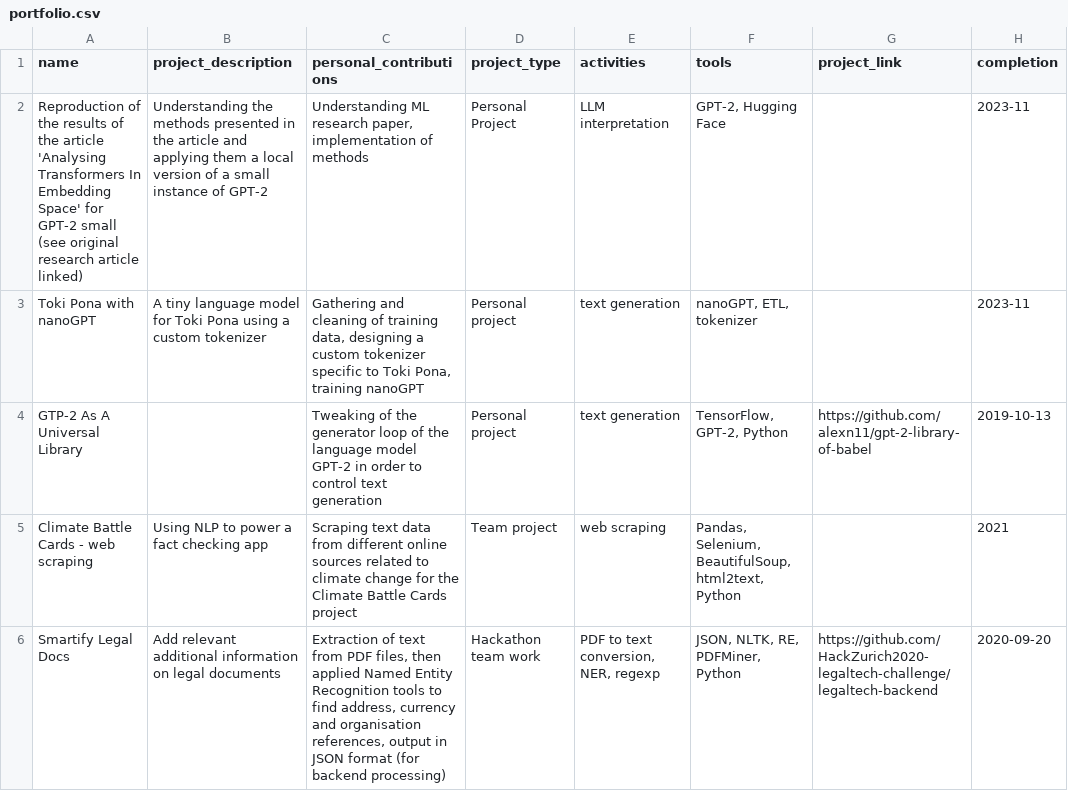
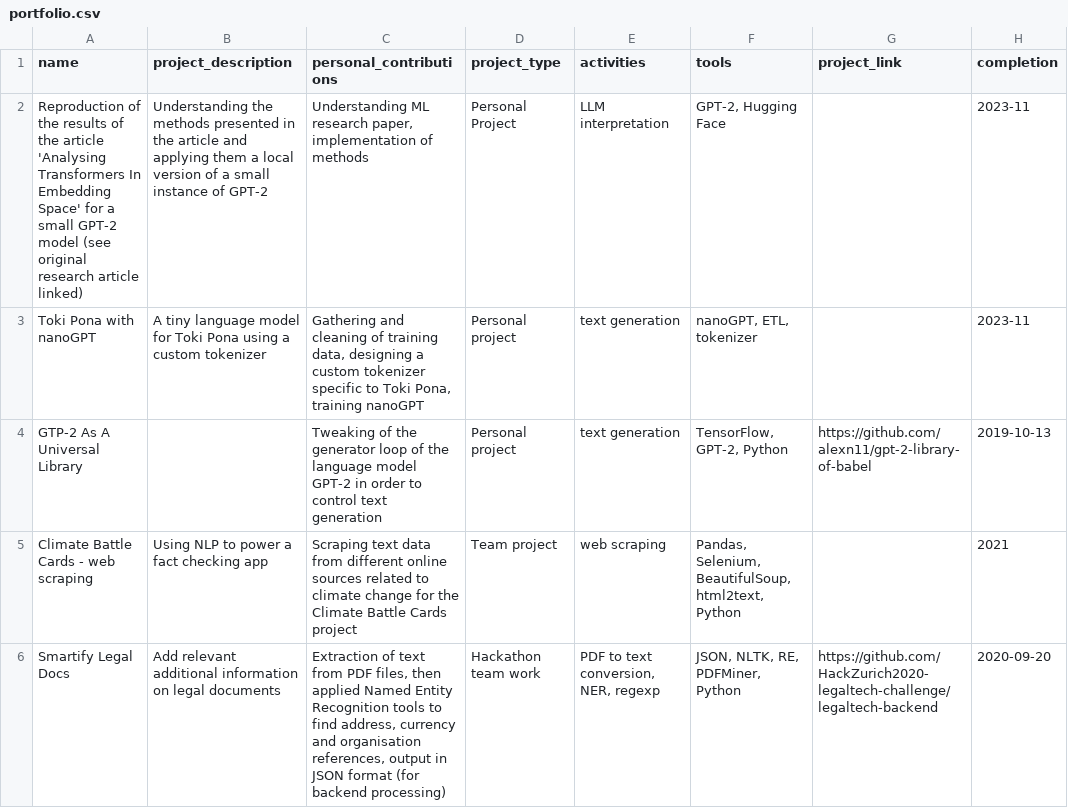
Before and after one commit to alexn11/alexn11-portfolio, a CSV file: static/data/portfolio.csv, drawn as a sheet; only a part is shown; the diff names each change by its address in the sheet, - before the commit and + after, or states it on an @@ line.

Commit message:
text update

```diff
--- a/static/data/portfolio.csv
+++ b/static/data/portfolio.csv
-A2 (name): …Space' for GPT-2 small (see original…
+A2 (name): …Space' for a small GPT-2 model (see original…
```
